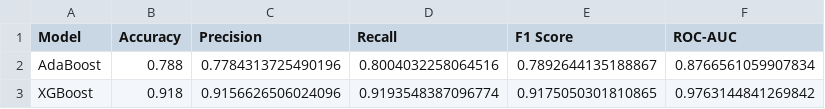
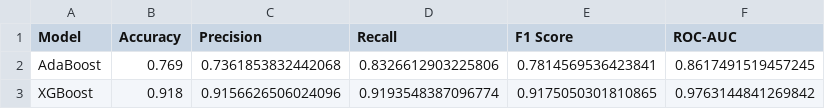
Before and after one commit to CodeCraftsmanRaj/ML_Sem6, a CSV file: Exp6/boosting_experiment/metrics/metrics_summary.csv, drawn as a sheet.

```diff
--- a/Exp6/boosting_experiment/metrics/metrics_summary.csv
+++ b/Exp6/boosting_experiment/metrics/metrics_summary.csv
@@ -1,3 +1,3 @@
 Model,Accuracy,Precision,Recall,F1 Score,ROC-AUC
-AdaBoost,0.788,0.7784313725490196,0.8004032258064516,0.7892644135188867,0.8766561059907834
+AdaBoost,0.769,0.7361853832442068,0.8326612903225806,0.7814569536423841,0.8617491519457245
 XGBoost,0.918,0.9156626506024096,0.9193548387096774,0.9175050301810865,0.9763144841269842
```
Also changed, not shown: 16 other files.
